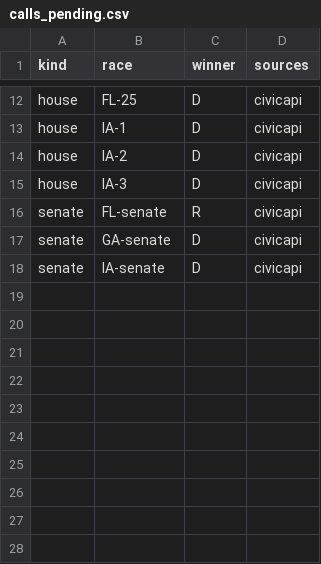
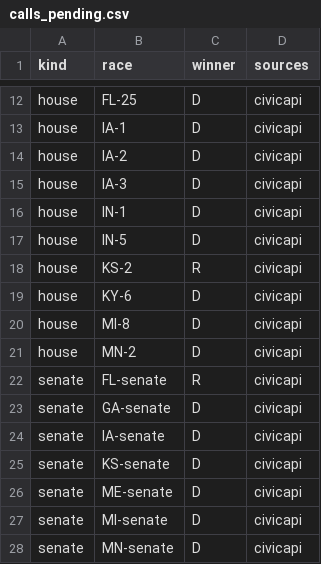
Before and after one commit to danbaer0413-cpu/election-needle, a CSV file: data/calls_pending.csv, drawn as a sheet; only a part is shown, gaps mark what is left out; the diff names each change by its address in the sheet, - before the commit and + after, or states it on an @@ line.

```diff
--- a/data/calls_pending.csv
+++ b/data/calls_pending.csv
+row 16: house | IN-1 | D | civicapi
+row 17: house | IN-5 | D | civicapi
+row 18: house | KS-2 | R | civicapi
+row 19: house | KY-6 | D | civicapi
+row 20: house | MI-8 | D | civicapi
+row 21: house | MN-2 | D | civicapi
+row 25: senate | KS-senate | D | civicapi
+row 26: senate | ME-senate | D | civicapi
+row 27: senate | MI-senate | D | civicapi
+row 28: senate | MN-senate | D | civicapi
```
Also changed, not shown: data/auto_calls_log.csv, data/needle_log.csv, 2 other files.
